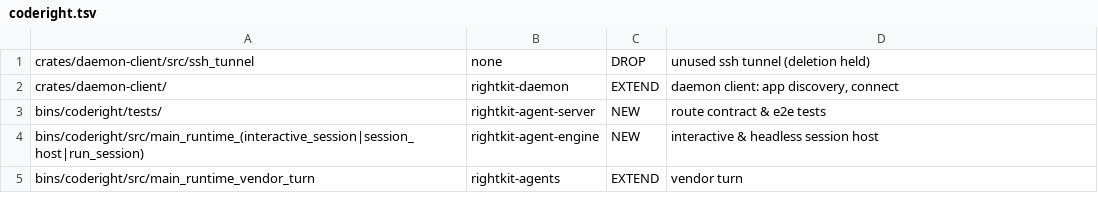
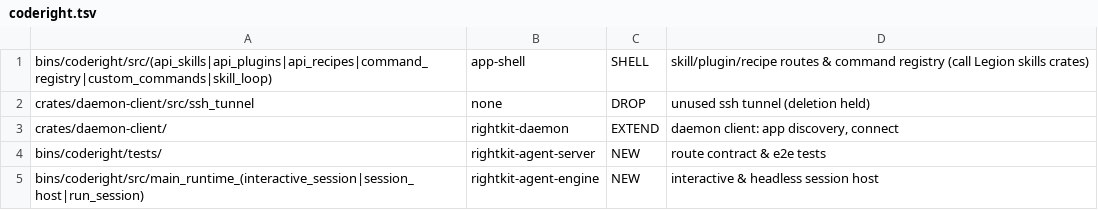
Before and after one commit to bogusyogi/rightkit, a TSV file: docs/audits/2026-11-01-rightkit-package-master-plan/rules/coderight.tsv, drawn as a sheet; only a part is shown; the shorter side is filled out with more unchanged rows.

```diff
--- a/docs/audits/2026-11-01-rightkit-package-master-plan/rules/coderight.tsv
+++ b/docs/audits/2026-11-01-rightkit-package-master-plan/rules/coderight.tsv
@@ -1 +1,2 @@
+bins/coderight/src/(api_skills|api_plugins|api_recipes|command_registry|custom_commands|skill_loop)	app-shell	SHELL	skill/plugin/recipe routes & command registry (call Legion skills crates)
 crates/daemon-client/src/ssh_tunnel	none	DROP	unused ssh tunnel (deletion held)
```
Also changed, not shown: docs/audits/2026-11-01-rightkit-package-master-plan/rules/heardright.tsv, docs/audits/2026-11-01-rightkit-package-master-plan/rules/legion.tsv, 12 other files.
